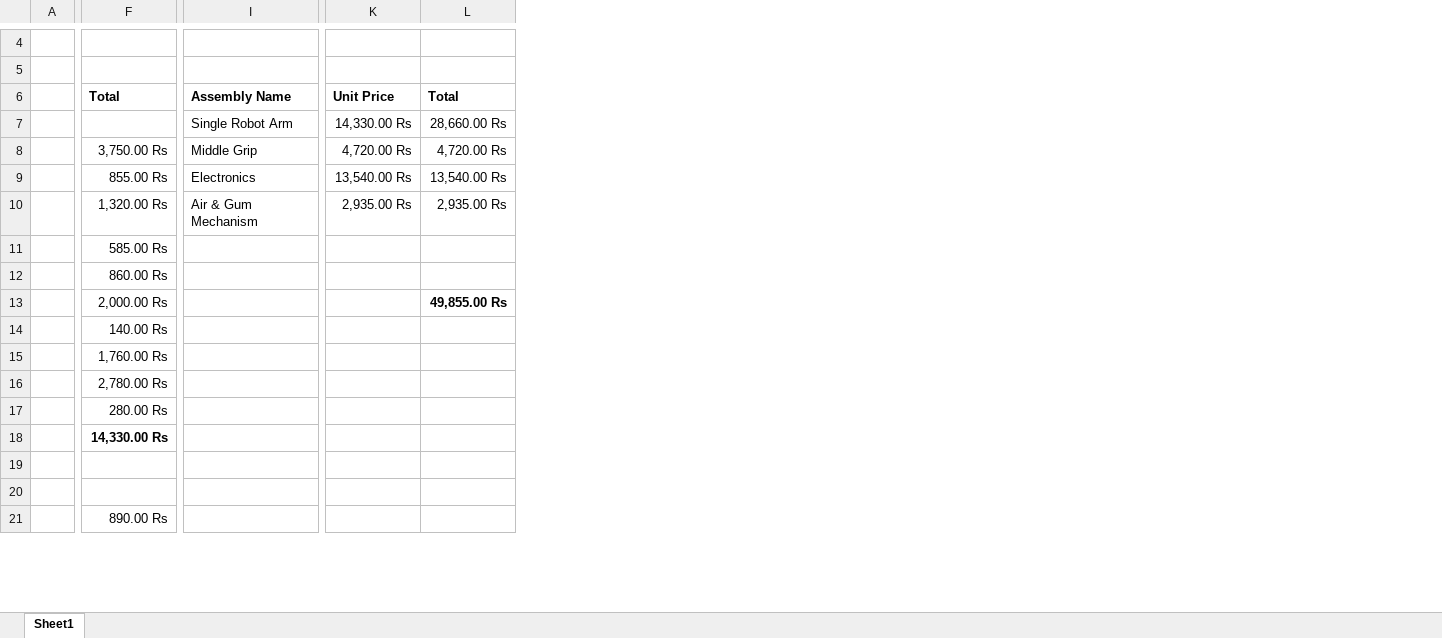
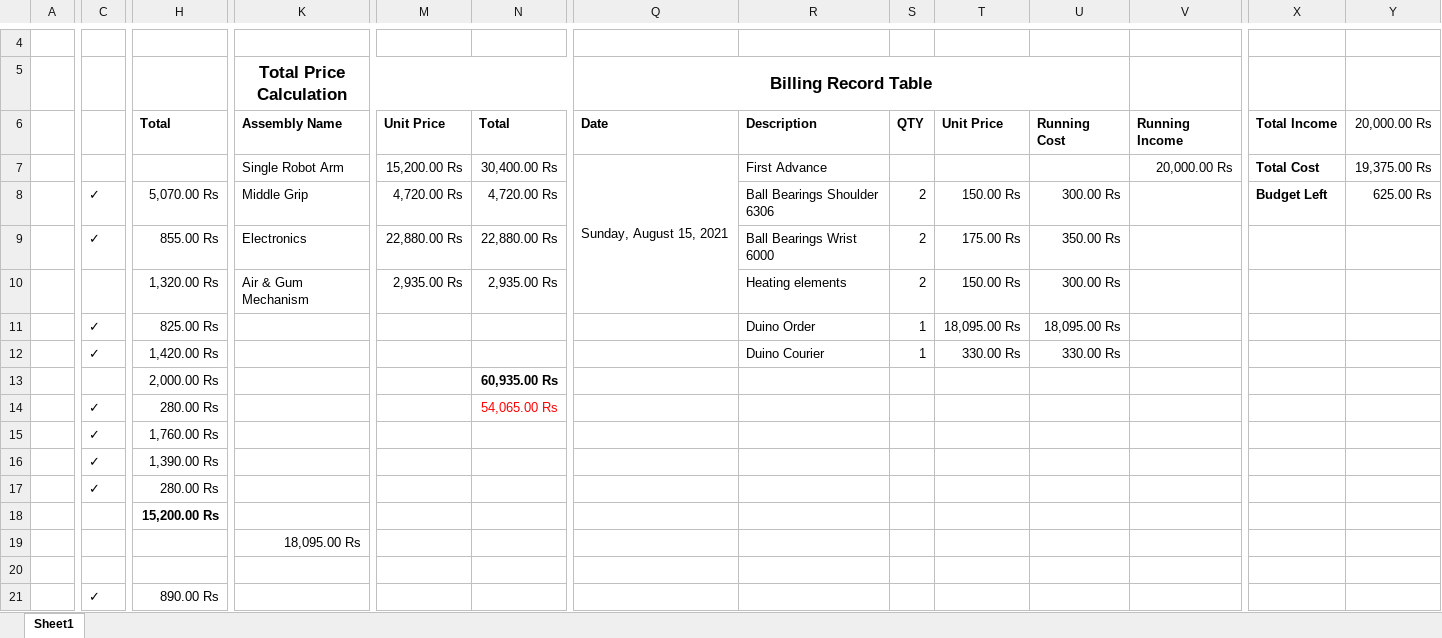
Before and after one commit to 0301yasiru/RedHatErector, an Excel workbook: Cost/Multi Size opration.xlsx, sheet Sheet1, drawn as a sheet; only a part is shown, gaps mark what is left out; values as stored, in another font and other column widths than the file's, no borders; removed rows and columns are numbered as before the commit, all else as after; rows hold the shown columns only; the diff covers the shown part only; the diff names each change by its address in the sheet, - before the commit and + after, or states it on an @@ line.

Commit message:
Edit: Cost Calculations

```diff
--- a/Cost/Multi Size opration.xlsx (sheet Sheet1)
+++ b/Cost/Multi Size opration.xlsx (sheet Sheet1)
+column C, rows 8-12: ✓ | ✓ |  | ✓ | ✓; rows 15-21: ✓ | ✓ | ✓ |  |  |  | ✓
+column Q (Billing Record Table), rows 6-7: Date | Sunday, August 15, 2021
+column R, rows 6-12: Description | First Advance | Ball Bearings Shoulder 6306 | Ball Bearings Wrist 6000 | Heating elements | Duino Order | Duino Courier
+column S, rows 6-12: QTY |  | 2 | 2 | 2 | 1 | 1
+column T, rows 6-12: Unit Price |  | 150.00 Rs | 175.00 Rs | 150.00 Rs | 18,095.00 Rs | 330.00 Rs
+column U, rows 6-12: Running Cost |  | 300.00 Rs | 350.00 Rs | 300.00 Rs | 18,095.00 Rs | 330.00 Rs
+column V, rows 6-7: Running Income | 20,000.00 Rs
+column X, rows 6-8: Total Income | Total Cost | Budget Left
+column Y, rows 6-8: 20,000.00 Rs | 19,375.00 Rs | 625.00 Rs
-K5: (empty)
+K5: Total Price Calculation
+K5:N5 merged
-M7: 14,330.00 Rs
+M7: 15,200.00 Rs
-N7: 28,660.00 Rs
+N7: 30,400.00 Rs
-H8: 3,750.00 Rs
+H8: 5,070.00 Rs
-M9: 13,540.00 Rs
+M9: 22,880.00 Rs
-N9: 13,540.00 Rs
+N9: 22,880.00 Rs
-H11: 585.00 Rs
+H11: 825.00 Rs
-H12: 860.00 Rs
+H12: 1,420.00 Rs
-N13: 49,855.00 Rs
+N13: 60,935.00 Rs
-row 14:  | 140.00 Rs
+row 14:  | ✓ | 280.00 Rs |  |  | 54,065.00 Rs
-H16: 2,780.00 Rs
+H16: 1,390.00 Rs
-H18: 14,330.00 Rs
+H18: 15,200.00 Rs
-K19 (Total Price Calculation): (empty)
+K19 (Total Price Calculation): 18,095.00 Rs
```
Also changed, not shown: 4 added columns and 8 edited cells elsewhere in this sheet, formulas that keep their value, 5 other files.
